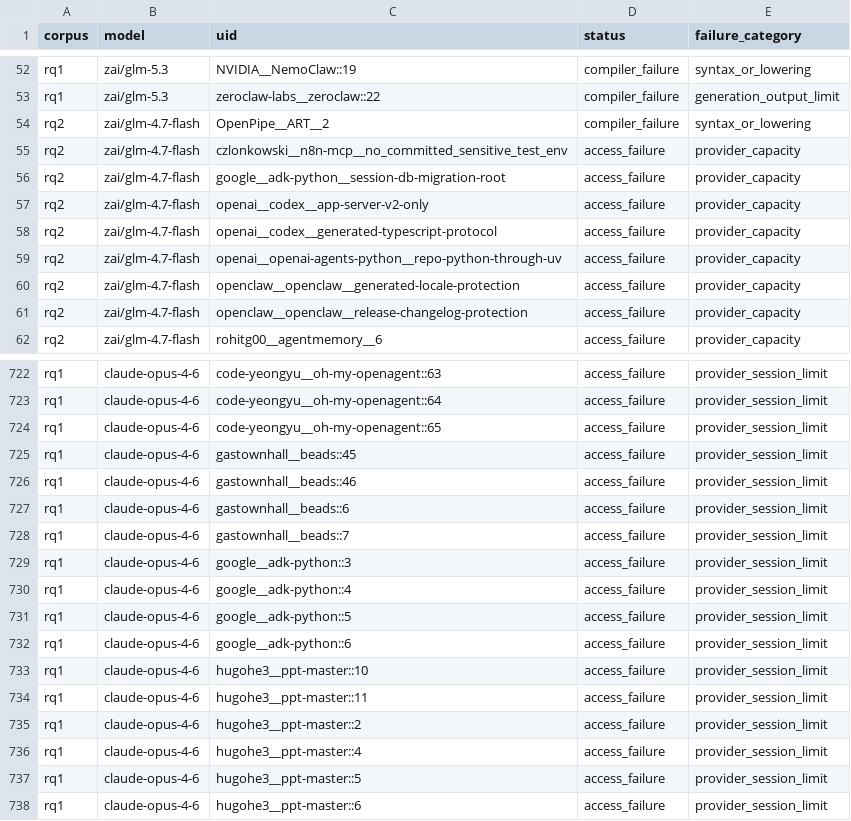
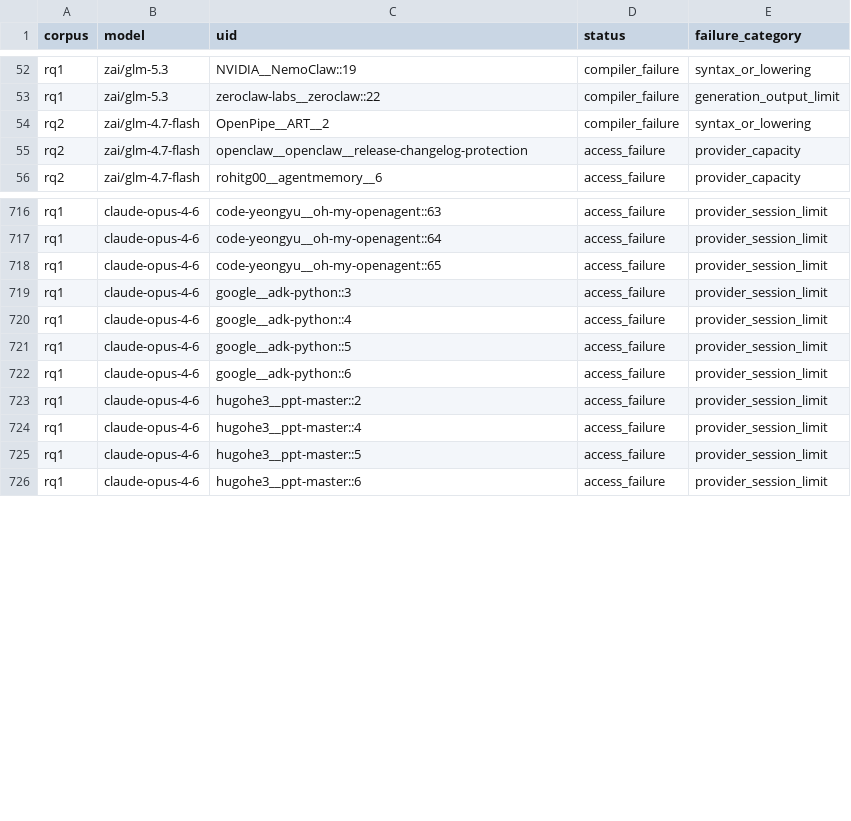
Before and after one commit to eunomia-bpf/ActPlane, a CSV file: docs/empirical-study/translation-models/failures.csv, drawn as a sheet; only a part is shown, gaps mark what is left out; the diff names each change by its address in the sheet, - before the commit and + after, or states it on an @@ line.

```diff
--- a/docs/empirical-study/translation-models/failures.csv
+++ b/docs/empirical-study/translation-models/failures.csv
-row 55: rq2 | zai/glm-4.7-flash | czlonkowski__n8n-mcp__no_committed_sensitive_test_env | access_failure | provider_capacity
-row 56: rq2 | zai/glm-4.7-flash | google__adk-python__session-db-migration-root | access_failure | provider_capacity
-row 57: rq2 | zai/glm-4.7-flash | openai__codex__app-server-v2-only | access_failure | provider_capacity
-row 58: rq2 | zai/glm-4.7-flash | openai__codex__generated-typescript-protocol | access_failure | provider_capacity
-row 59: rq2 | zai/glm-4.7-flash | openai__openai-agents-python__repo-python-through-uv | access_failure | provider_capacity
-row 60: rq2 | zai/glm-4.7-flash | openclaw__openclaw__generated-locale-protection | access_failure | provider_capacity
-row 725: rq1 | claude-opus-4-6 | gastownhall__beads::45 | access_failure | provider_session_limit
-row 726: rq1 | claude-opus-4-6 | gastownhall__beads::46 | access_failure | provider_session_limit
-row 727: rq1 | claude-opus-4-6 | gastownhall__beads::6 | access_failure | provider_session_limit
-row 728: rq1 | claude-opus-4-6 | gastownhall__beads::7 | access_failure | provider_session_limit
-row 733: rq1 | claude-opus-4-6 | hugohe3__ppt-master::10 | access_failure | provider_session_limit
-row 734: rq1 | claude-opus-4-6 | hugohe3__ppt-master::11 | access_failure | provider_session_limit
```
Also changed, not shown: docs/empirical-study/translation-models/translations-rq1-claude-opus-4-6.csv, docs/empirical-study/translation-models/translations-rq1-qwen3.8-27b-nvfp4.csv, 8 other files.
